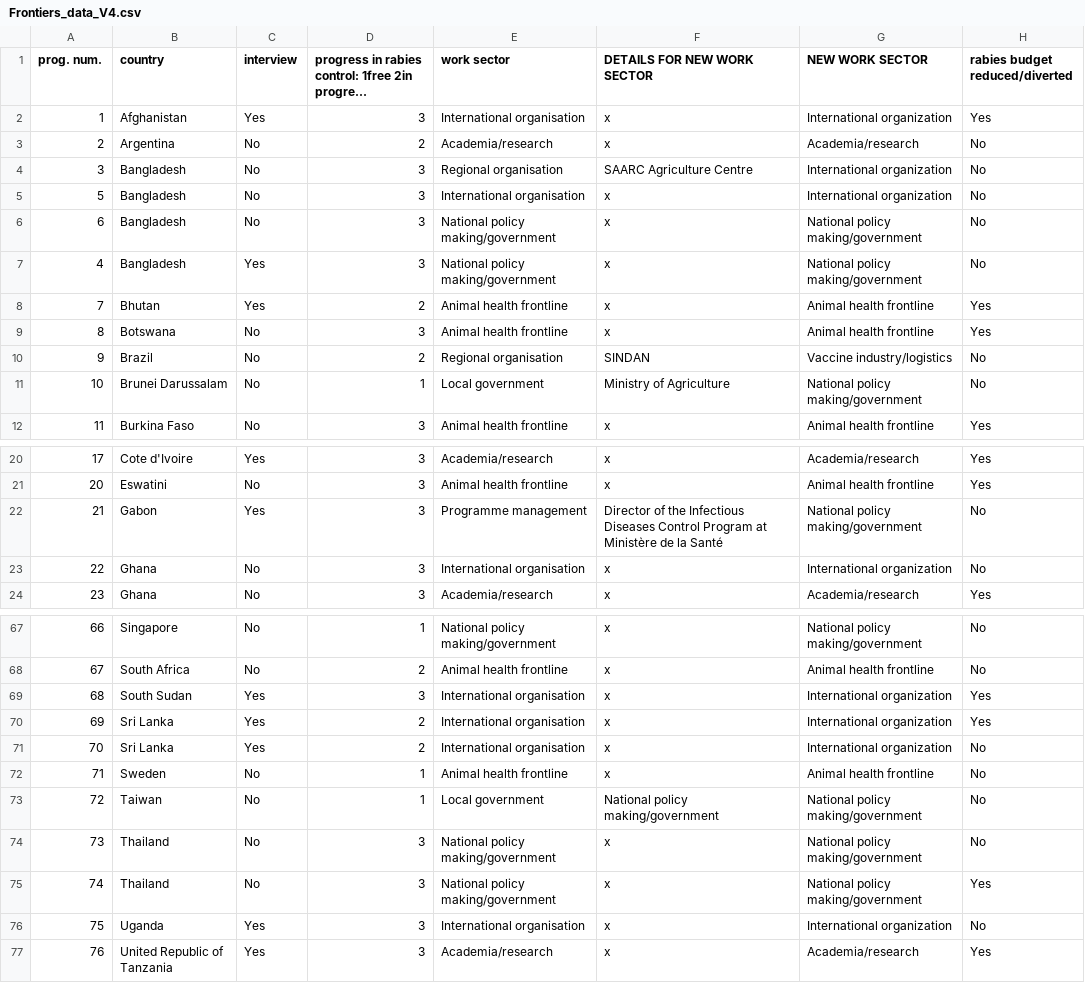
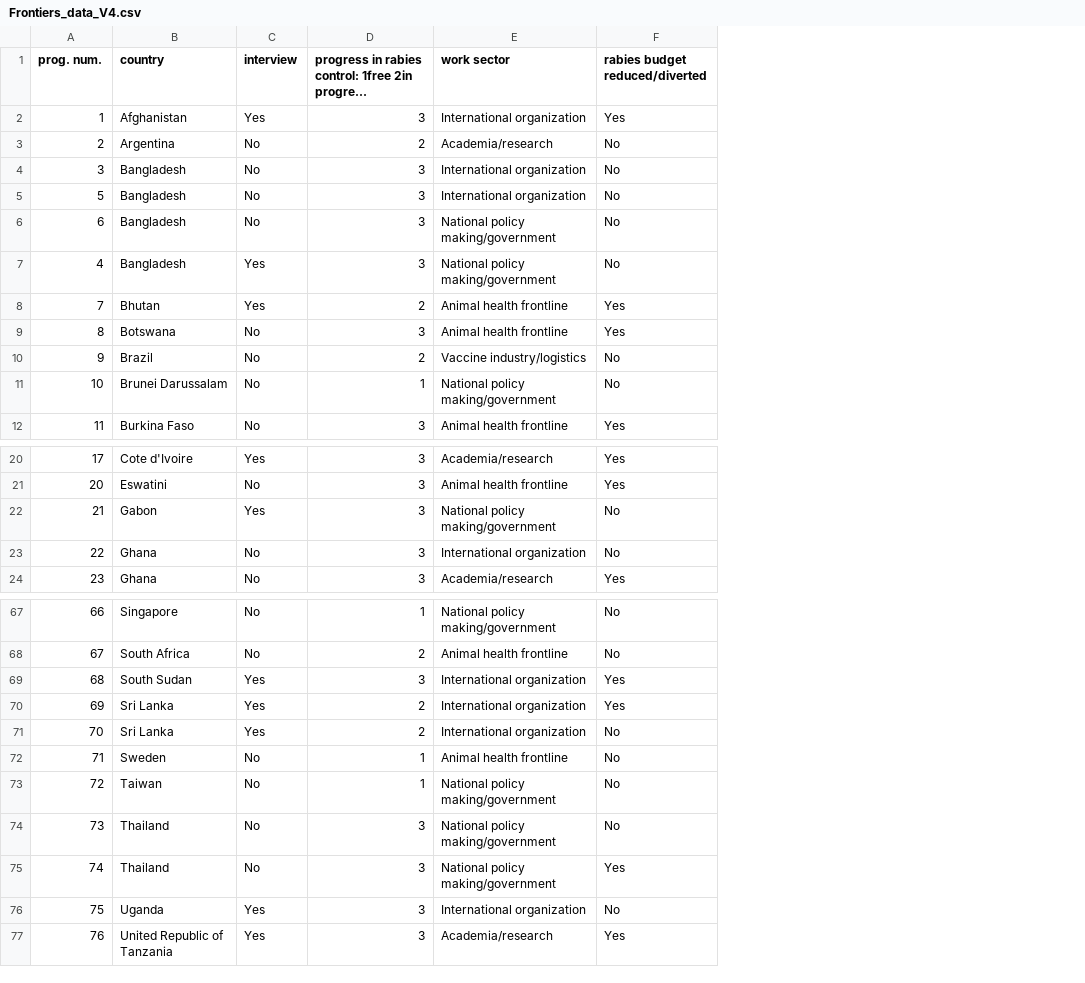
Before and after one commit to boydorr/rabies_covid, a CSV file: data/Frontiers_data_V4.csv, drawn as a sheet; only a part is shown, gaps mark what is left out; long unchanged cells end in …; the diff covers the shown part only; the diff names each change by its address in the sheet, - before the commit and + after, or states it on an @@ line.

```diff
--- a/data/Frontiers_data_V4.csv
+++ b/data/Frontiers_data_V4.csv
-column F (DETAILS FOR NEW WORK SECTOR), rows 2-12: x | x | SAARC Agriculture Centre | x | x | x | x | x | SINDAN | Ministry of Agriculture | x; rows 20-24: x | x | Director of the Infectious Diseases Control Program at Ministère de la Santé | x | x; rows 67-77: x | x | x | x | x | x | National policy making/government | x | x | x | x
-column G (NEW WORK SECTOR), rows 2-12: International organization | Academia/research | International organization | International organization | National policy making/government | National policy making/government | Animal health frontline | Animal health frontline | Vaccine industry/logistics | National policy making/government | Animal health frontline; rows 20-24: Academia/research | Animal health frontline | National policy making/government | International organization | Academia/research; rows 67-77: National policy making/government | Animal health frontline | International organization | International organization | International organization | Animal health frontline | National policy making/government | National policy making/government | National policy making/government | International organization | Academia/research
-E2 (work sector): International organisation
+E2 (work sector): International organization
-E4 (work sector): Regional organisation
+E4 (work sector): International organization
-E5 (work sector): International organisation
+E5 (work sector): International organization
-E10 (work sector): Regional organisation
+E10 (work sector): Vaccine industry/logistics
-E11 (work sector): Local government
+E11 (work sector): National policy making/government
-E22 (work sector): Programme management
+E22 (work sector): National policy making/government
-E23 (work sector): International organisation
+E23 (work sector): International organization
-E69:E71 (work sector): International organisation
+E69:E71 (work sector): International organization
-E73 (work sector): Local government
+E73 (work sector): National policy making/government
-E76 (work sector): International organisation
+E76 (work sector): International organization
```
Also changed, not shown: 11 edited cells elsewhere in this file, 6 other files.
